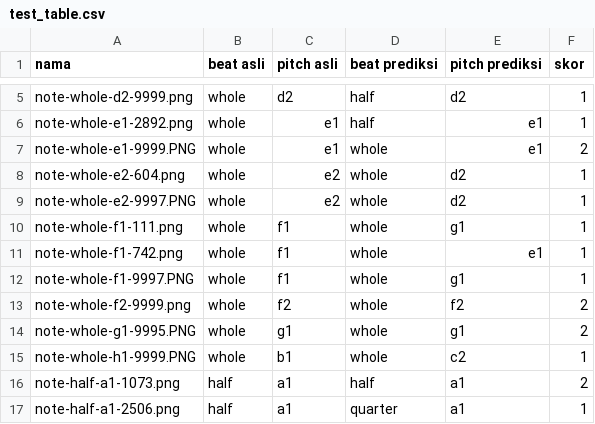
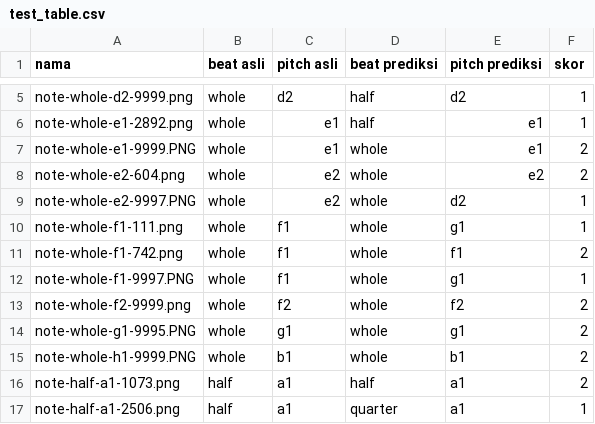
Before and after one commit to erikwii/sscode, a CSV file: train_pitch/feature_extraction/test_table.csv, drawn as a sheet; only a part is shown, gaps mark what is left out; the diff covers the shown part only.

```diff
--- a/train_pitch/feature_extraction/test_table.csv
+++ b/train_pitch/feature_extraction/test_table.csv
@@ -7,6 +7,6 @@ note-whole-e1-2892.png,whole,e1,half,e1,1
 note-whole-e1-9999.PNG,whole,e1,whole,e1,2
-note-whole-e2-604.png,whole,e2,whole,d2,1
+note-whole-e2-604.png,whole,e2,whole,e2,2
 note-whole-e2-9997.PNG,whole,e2,whole,d2,1
 note-whole-f1-111.png,whole,f1,whole,g1,1
-note-whole-f1-742.png,whole,f1,whole,e1,1
+note-whole-f1-742.png,whole,f1,whole,f1,2
 note-whole-f1-9997.PNG,whole,f1,whole,g1,1
@@ -14,3 +14,3 @@ note-whole-f2-9999.png,whole,f2,whole,f2,2
 note-whole-g1-9995.PNG,whole,g1,whole,g1,2
-note-whole-h1-9999.PNG,whole,b1,whole,c2,1
+note-whole-h1-9999.PNG,whole,b1,whole,b1,2
 note-half-a1-1073.png,half,a1,half,a1,2
```
Also changed, not shown: 23 edited cells elsewhere in this file, train_pitch/feature_extraction/all_codebooks.csv, 3 other files.
